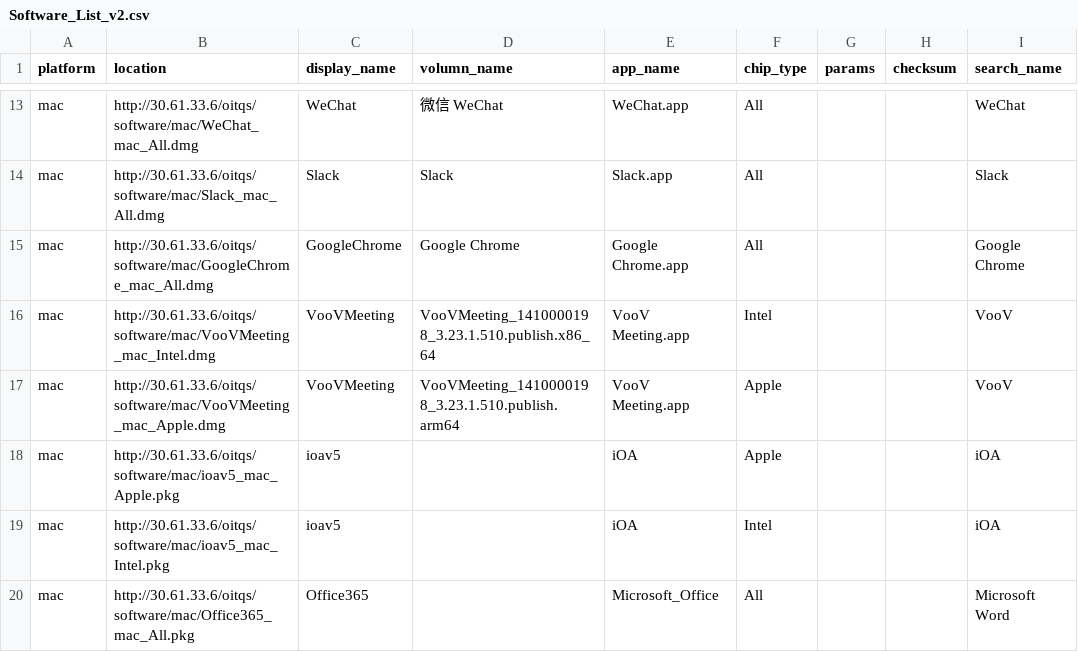
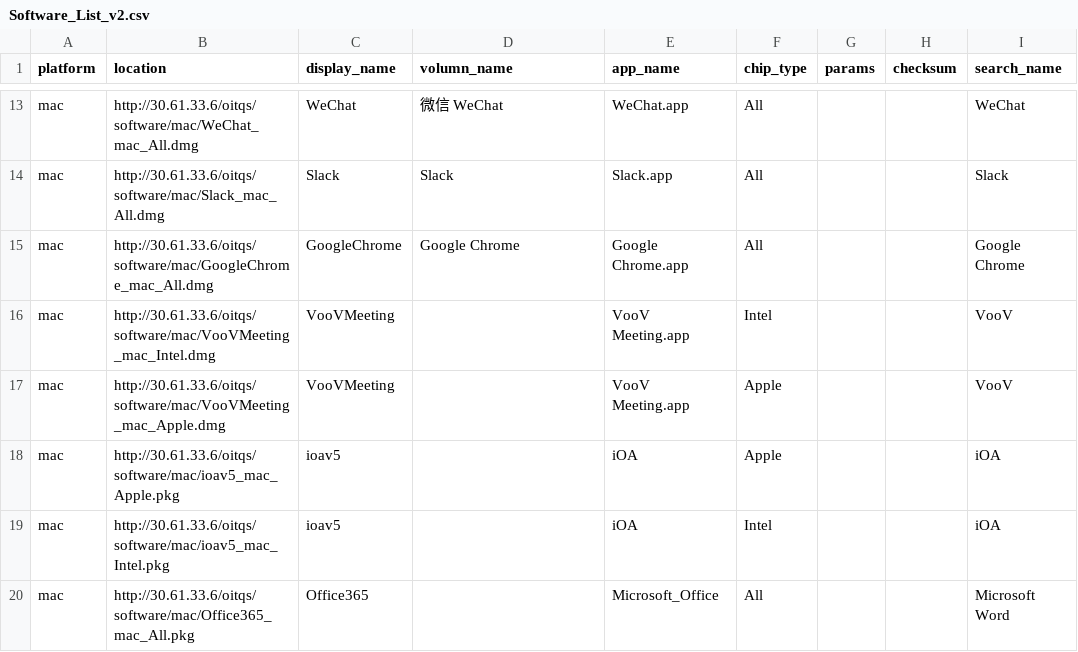
Before and after one commit to MiyanoX/linux-tools, a CSV file: Software_List_v2.csv, drawn as a sheet; only a part is shown, gaps mark what is left out; the diff names each change by its address in the sheet, - before the commit and + after, or states it on an @@ line.

Commit message:
software update

```diff
--- a/Software_List_v2.csv
+++ b/Software_List_v2.csv
-D16 (volumn_name): VooVMeeting_1410000198_3.23.1.510.publish.x86_64
+D16 (volumn_name): (empty)
-D17 (volumn_name): VooVMeeting_1410000198_3.23.1.510.publish.arm64
+D17 (volumn_name): (empty)
```
Also changed, not shown: 7 other files.
